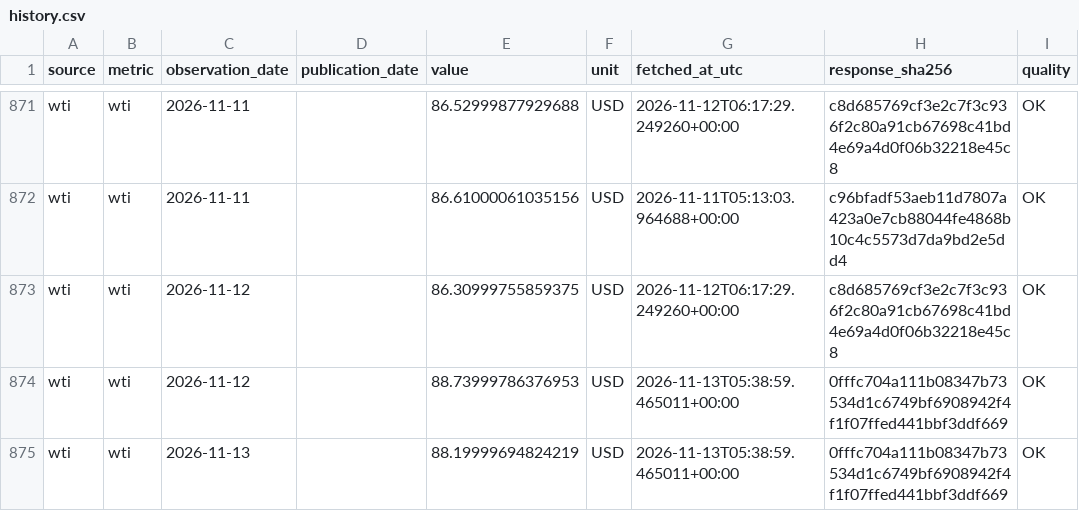
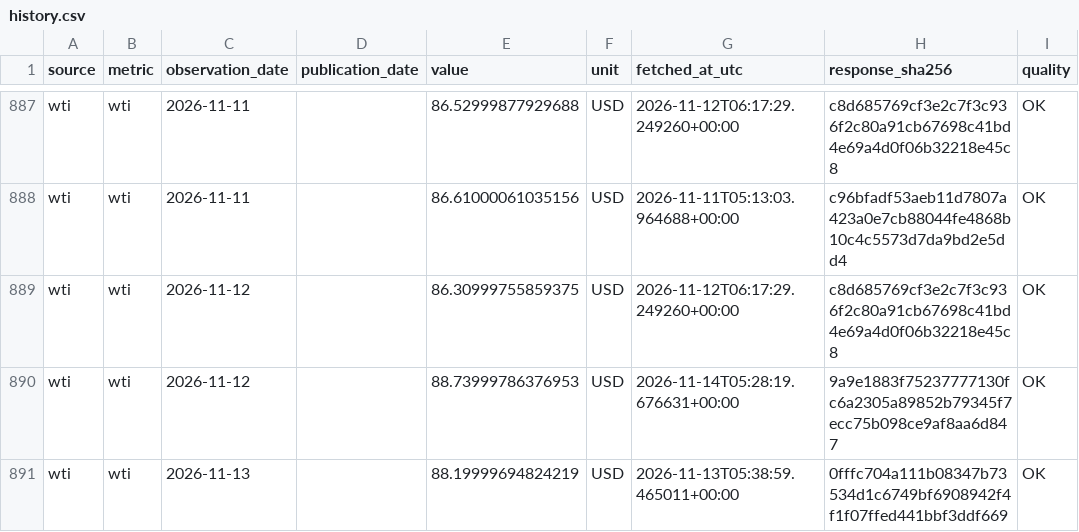
Before and after one commit to yydsdefi-cmyk/COMEX-Gold-Tracker, a CSV file: market_data/history.csv, drawn as a sheet; only a part is shown, gaps mark what is left out; the diff covers the shown part only.

```diff
--- a/market_data/history.csv
+++ b/market_data/history.csv
@@ -873,3 +889,3 @@ wti,wti,2026-11-11,,86.61000061035156,USD,2026-11-11T05:13:03.964688+00:00,c96bf
 wti,wti,2026-11-12,,86.30999755859375,USD,2026-11-12T06:17:29.249260+00:00,c8d685769cf3e2c7f3c936f2c80a91cb67698c41bd4e69a4d0f06b32218e45c8,OK
-wti,wti,2026-11-12,,88.73999786376953,USD,2026-11-13T05:38:59.465011+00:00,0fffc704a111b08347b73534d1c6749bf6908942f4f1f07ffed441bbf3ddf669,OK
+wti,wti,2026-11-12,,88.73999786376953,USD,2026-11-14T05:28:19.676631+00:00,9a9e1883f75237777130fc6a2305a89852b79345f7ecc75b098ce9af8aa6d847,OK
 wti,wti,2026-11-13,,88.19999694824219,USD,2026-11-13T05:38:59.465011+00:00,0fffc704a111b08347b73534d1c6749bf6908942f4f1f07ffed441bbf3ddf669,OK
```
Also changed, not shown: 17 added rows and 24 edited cells elsewhere in this file, 14 other files.
